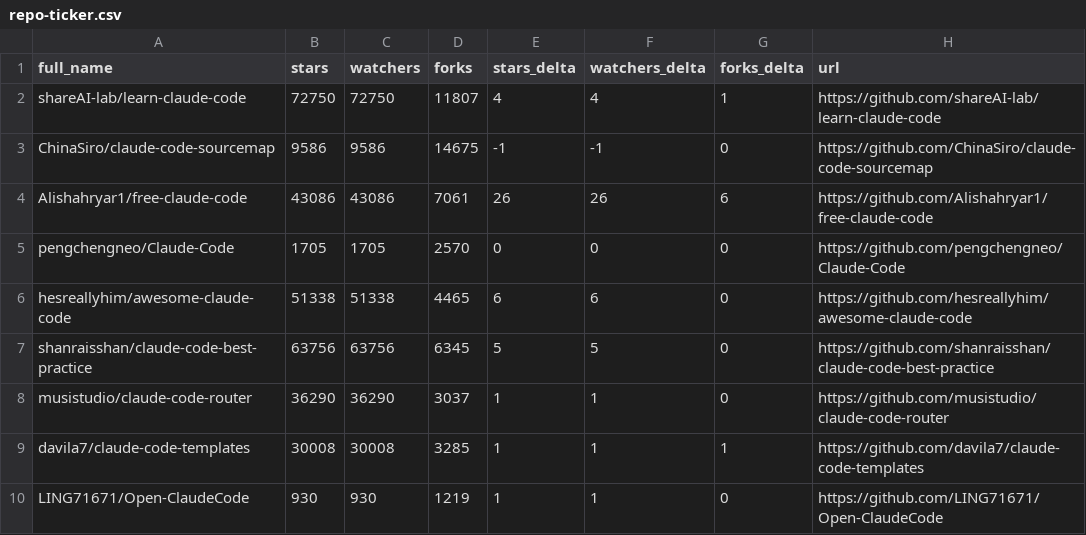
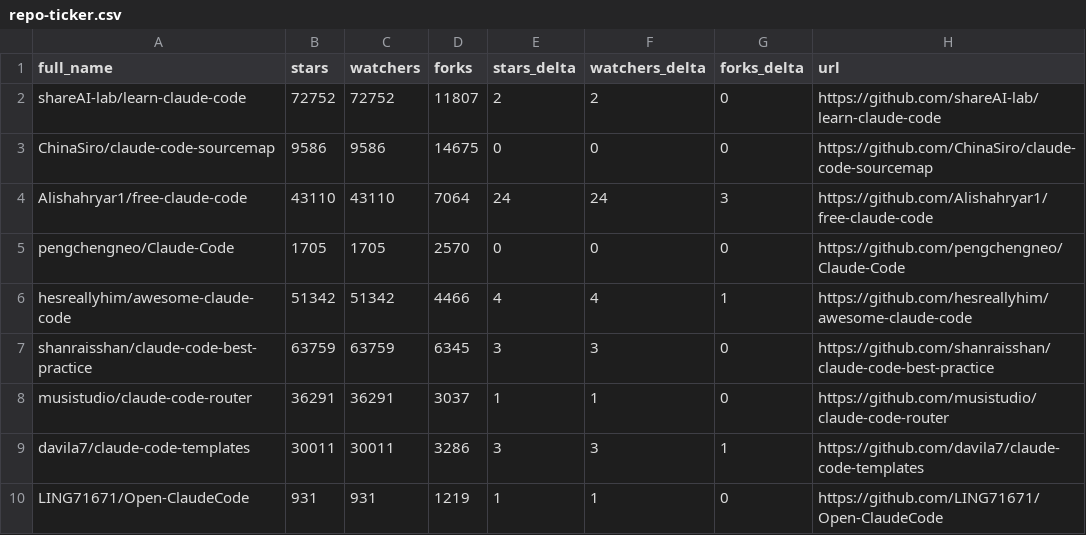
Before and after one commit to kekewolf/awesome-claude-code, a CSV file: data/repo-ticker.csv, drawn as a sheet; only a part is shown; the diff covers the shown part only.

```diff
--- a/data/repo-ticker.csv
+++ b/data/repo-ticker.csv
@@ -1,10 +1,10 @@
 full_name,stars,watchers,forks,stars_delta,watchers_delta,forks_delta,url
-shareAI-lab/learn-claude-code,72750,72750,11807,4,4,1,https://github.com/shareAI-lab/learn-claude-code
-ChinaSiro/claude-code-sourcemap,9586,9586,14675,-1,-1,0,https://github.com/ChinaSiro/claude-code-sourcemap
-Alishahryar1/free-claude-code,43086,43086,7061,26,26,6,https://github.com/Alishahryar1/free-claude-code
+shareAI-lab/learn-claude-code,72752,72752,11807,2,2,0,https://github.com/shareAI-lab/learn-claude-code
+ChinaSiro/claude-code-sourcemap,9586,9586,14675,0,0,0,https://github.com/ChinaSiro/claude-code-sourcemap
+Alishahryar1/free-claude-code,43110,43110,7064,24,24,3,https://github.com/Alishahryar1/free-claude-code
 pengchengneo/Claude-Code,1705,1705,2570,0,0,0,https://github.com/pengchengneo/Claude-Code
-hesreallyhim/awesome-claude-code,51338,51338,4465,6,6,0,https://github.com/hesreallyhim/awesome-claude-code
-shanraisshan/claude-code-best-practice,63756,63756,6345,5,5,0,https://github.com/shanraisshan/claude-code-best-practice
-musistudio/claude-code-router,36290,36290,3037,1,1,0,https://github.com/musistudio/claude-code-router
-davila7/claude-code-templates,30008,30008,3285,1,1,1,https://github.com/davila7/claude-code-templates
-LING71671/Open-ClaudeCode,930,930,1219,1,1,0,https://github.com/LING71671/Open-ClaudeCode
+hesreallyhim/awesome-claude-code,51342,51342,4466,4,4,1,https://github.com/hesreallyhim/awesome-claude-code
+shanraisshan/claude-code-best-practice,63759,63759,6345,3,3,0,https://github.com/shanraisshan/claude-code-best-practice
+musistudio/claude-code-router,36291,36291,3037,1,1,0,https://github.com/musistudio/claude-code-router
+davila7/claude-code-templates,30011,30011,3286,3,3,1,https://github.com/davila7/claude-code-templates
+LING71671/Open-ClaudeCode,931,931,1219,1,1,0,https://github.com/LING71671/Open-ClaudeCode
```
Also changed, not shown: 1 added row, 1 removed row, 1 moved row and 122 edited cells elsewhere in this file, 4 other files.
